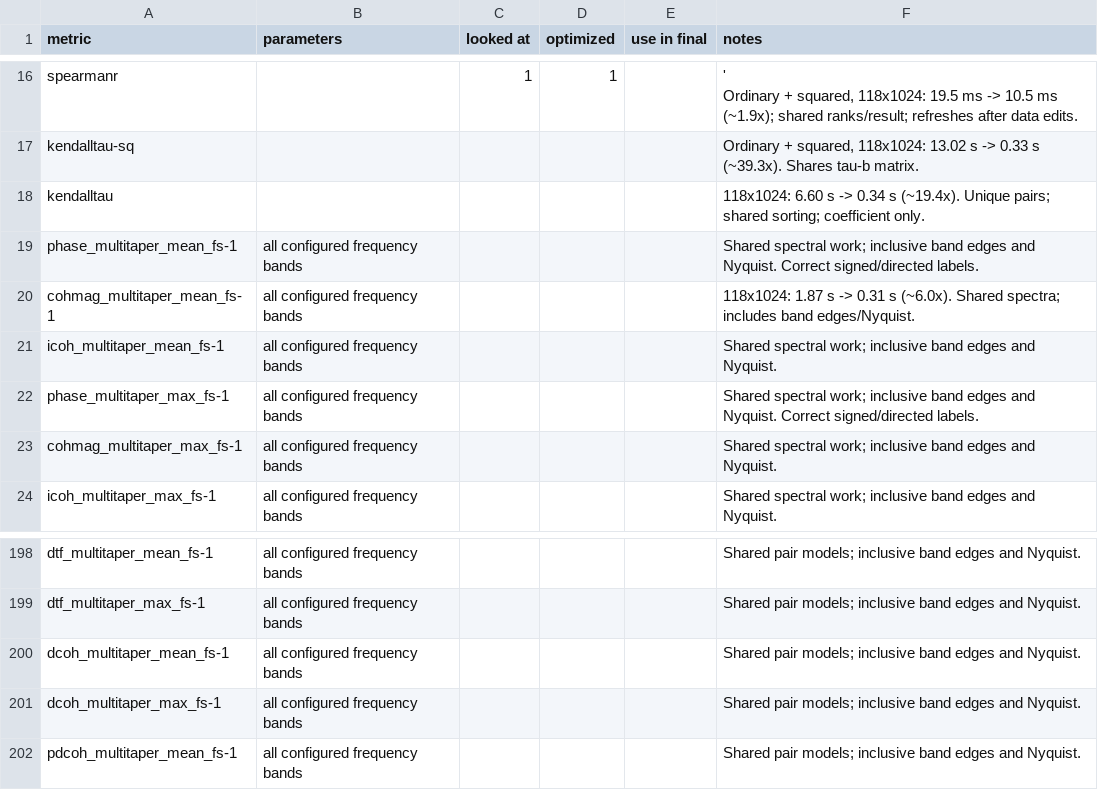
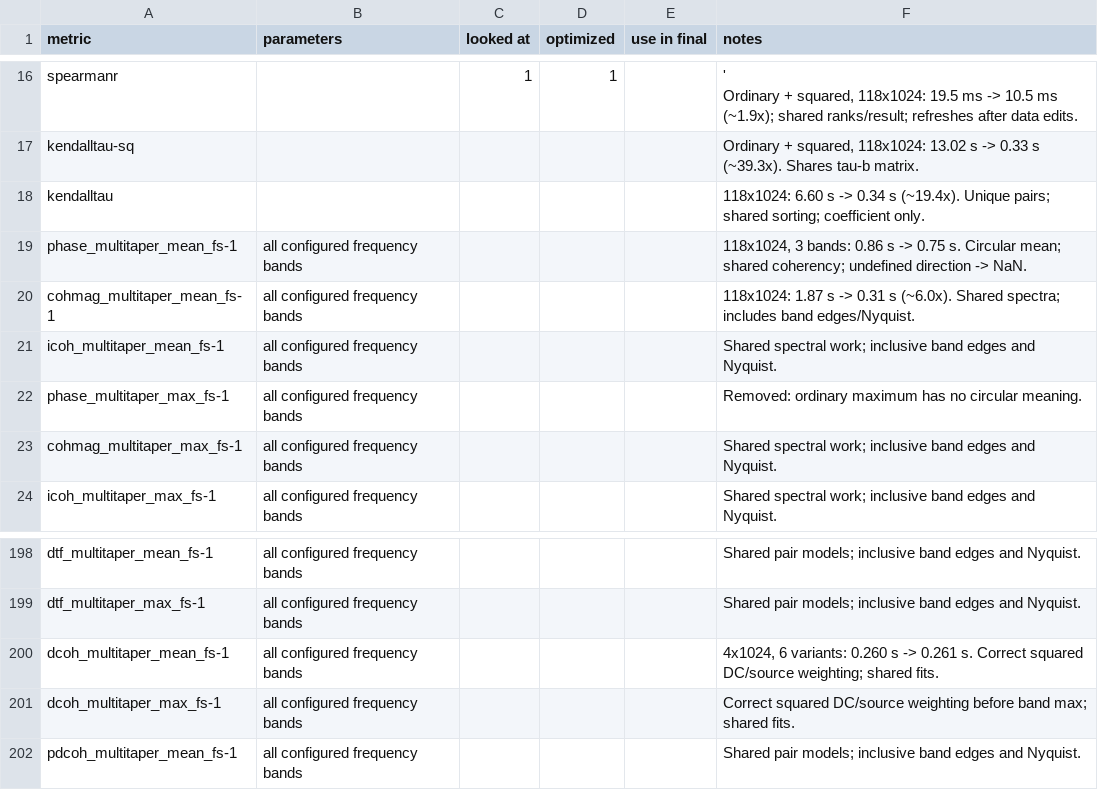
Before and after one commit to wendeldr/pyspi, a CSV file: audit/calculation_review.csv, drawn as a sheet; only a part is shown, gaps mark what is left out.

Commit message:
Correct coherence phase averaging and squared directed coherence

```diff
--- a/audit/calculation_review.csv
+++ b/audit/calculation_review.csv
@@ -22,6 +22,6 @@ kendalltau-sq,,,,,"Ordinary + squared, 118x1024: 13.02 s -> 0.33 s (~39.3x). Sha
 kendalltau,,,,,118x1024: 6.60 s -> 0.34 s (~19.4x). Unique pairs; shared sorting; coefficient only.
-phase_multitaper_mean_fs-1,all configured frequency bands,,,,Shared spectral work; inclusive band edges and Nyquist. Correct signed/directed labels.
+phase_multitaper_mean_fs-1,all configured frequency bands,,,,"118x1024, 3 bands: 0.86 s -> 0.75 s. Circular mean; shared coherency; undefined direction -> NaN."
 cohmag_multitaper_mean_fs-1,all configured frequency bands,,,,118x1024: 1.87 s -> 0.31 s (~6.0x). Shared spectra; includes band edges/Nyquist.
 icoh_multitaper_mean_fs-1,all configured frequency bands,,,,Shared spectral work; inclusive band edges and Nyquist.
-phase_multitaper_max_fs-1,all configured frequency bands,,,,Shared spectral work; inclusive band edges and Nyquist. Correct signed/directed labels.
+phase_multitaper_max_fs-1,all configured frequency bands,,,,Removed: ordinary maximum has no circular meaning.
 cohmag_multitaper_max_fs-1,all configured frequency bands,,,,Shared spectral work; inclusive band edges and Nyquist.
@@ -203,4 +203,4 @@ dtf_multitaper_mean_fs-1,all configured frequency bands,,,,Shared pair models; i
 dtf_multitaper_max_fs-1,all configured frequency bands,,,,Shared pair models; inclusive band edges and Nyquist.
-dcoh_multitaper_mean_fs-1,all configured frequency bands,,,,Shared pair models; inclusive band edges and Nyquist.
-dcoh_multitaper_max_fs-1,all configured frequency bands,,,,Shared pair models; inclusive band edges and Nyquist.
+dcoh_multitaper_mean_fs-1,all configured frequency bands,,,,"4x1024, 6 variants: 0.260 s -> 0.261 s. Correct squared DC/source weighting; shared fits."
+dcoh_multitaper_max_fs-1,all configured frequency bands,,,,Correct squared DC/source weighting before band max; shared fits.
 pdcoh_multitaper_mean_fs-1,all configured frequency bands,,,,Shared pair models; inclusive band edges and Nyquist.
```
Also changed, not shown: 25 other files.
